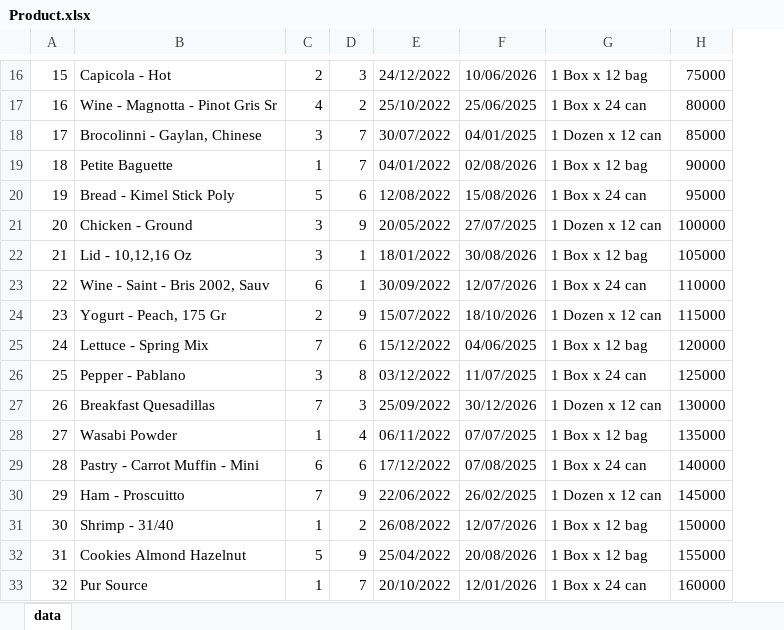
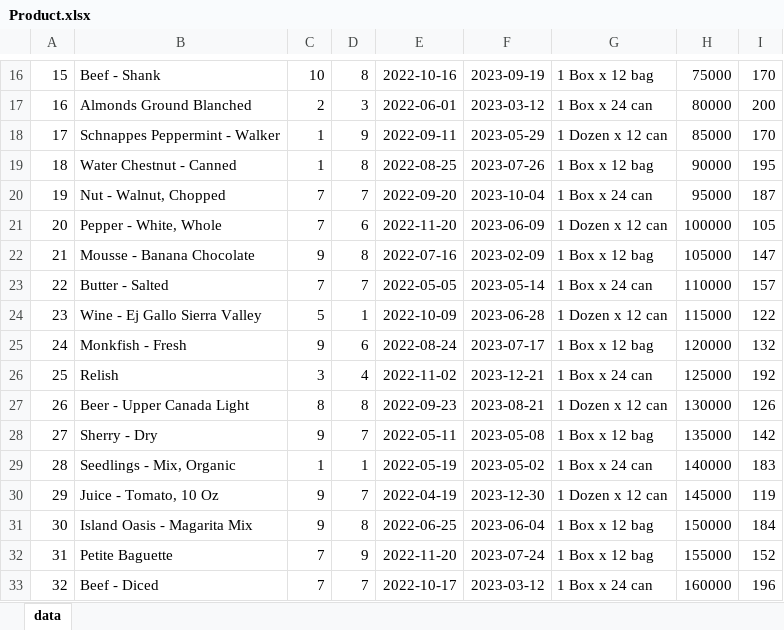
Before and after one commit to tCu0n9/CircleKAppDemo, an Excel workbook: bin/Data/Data SQL Server/Product.xlsx, sheet data, drawn as a sheet; only a part is shown, gaps mark what is left out; values as stored, in another font and other column widths than the file's, no borders; removed rows and columns are numbered as before the commit, all else as after; the diff covers the shown part only; the diff names each change by its address in the sheet, - before the commit and + after, or states it on an @@ line.

```diff
--- a/bin/Data/Data SQL Server/Product.xlsx (sheet data)
+++ b/bin/Data/Data SQL Server/Product.xlsx (sheet data)
-column B, rows 16-33: Capicola - Hot | Wine - Magnotta - Pinot Gris Sr | Brocolinni - Gaylan, Chinese | Petite Baguette | Bread - Kimel Stick Poly | Chicken - Ground | Lid - 10,12,16 Oz | Wine - Saint - Bris 2002, Sauv | Yogurt - Peach, 175 Gr | Lettuce - Spring Mix | Pepper - Pablano | Breakfast Quesadillas | Wasabi Powder | Pastry - Carrot Muffin - Mini | Ham - Proscuitto | Shrimp - 31/40 | Cookies Almond Hazelnut | Pur Source
+column B, rows 16-33: Beef - Shank | Almonds Ground Blanched | Schnappes Peppermint - Walker | Water Chestnut - Canned | Nut - Walnut, Chopped | Pepper - White, Whole | Mousse - Banana Chocolate | Butter - Salted | Wine - Ej Gallo Sierra Valley | Monkfish - Fresh | Relish | Beer - Upper Canada Light | Sherry - Dry | Seedlings - Mix, Organic | Juice - Tomato, 10 Oz | Island Oasis - Magarita Mix | Petite Baguette | Beef - Diced
-column E, rows 16-33: 24/12/2022 | 25/10/2022 | 30/07/2022 | 04/01/2022 | 12/08/2022 | 20/05/2022 | 18/01/2022 | 30/09/2022 | 15/07/2022 | 15/12/2022 | 03/12/2022 | 25/09/2022 | 06/11/2022 | 17/12/2022 | 22/06/2022 | 26/08/2022 | 25/04/2022 | 20/10/2022
-column F, rows 16-33: 10/06/2026 | 25/06/2025 | 04/01/2025 | 02/08/2026 | 15/08/2026 | 27/07/2025 | 30/08/2026 | 12/07/2026 | 18/10/2026 | 04/06/2025 | 11/07/2025 | 30/12/2026 | 07/07/2025 | 07/08/2025 | 26/02/2025 | 12/07/2026 | 20/08/2026 | 12/01/2026
+column E, rows 16-33: 2022-10-16 | 2022-06-01 | 2022-09-11 | 2022-08-25 | 2022-09-20 | 2022-11-20 | 2022-07-16 | 2022-05-05 | 2022-10-09 | 2022-08-24 | 2022-11-02 | 2022-09-23 | 2022-05-11 | 2022-05-19 | 2022-04-19 | 2022-06-25 | 2022-11-20 | 2022-10-17
+column F, rows 16-33: 2023-09-19 | 2023-03-12 | 2023-05-29 | 2023-07-26 | 2023-10-04 | 2023-06-09 | 2023-02-09 | 2023-05-14 | 2023-06-28 | 2023-07-17 | 2023-12-21 | 2023-08-21 | 2023-05-08 | 2023-05-02 | 2023-12-30 | 2023-06-04 | 2023-07-24 | 2023-03-12
+column I, rows 16-33: 170 | 200 | 170 | 195 | 187 | 105 | 147 | 157 | 122 | 132 | 192 | 126 | 142 | 183 | 119 | 184 | 152 | 196
-C16: 2
+C16: 10
-D16: 3
+D16: 8
-C17: 4
+C17: 2
-D17: 2
+D17: 3
-C18: 3
+C18: 1
-D18: 7
+D18: 9
-D19: 7
+D19: 8
-C20: 5
+C20: 7
-D20: 6
+D20: 7
-C21: 3
+C21: 7
-D21: 9
+D21: 6
-C22: 3
+C22: 9
-D22: 1
+D22: 8
-C23: 6
+C23: 7
-D23: 1
+D23: 7
-C24: 2
+C24: 5
-D24: 9
+D24: 1
-C25: 7
+C25: 9
-D26: 8
+D26: 4
-C27: 7
+C27: 8
-D27: 3
+D27: 8
-C28: 1
+C28: 9
-D28: 4
+D28: 7
-C29: 6
+C29: 1
-D29: 6
+D29: 1
-C30: 7
+C30: 9
-D30: 9
+D30: 7
-C31: 1
+C31: 9
-D31: 2
+D31: 8
-C32: 5
+C32: 7
-C33: 1
+C33: 7
```
Also changed, not shown: 1 added row, 1 removed row and 140 edited cells elsewhere in this sheet, 19 other files.
